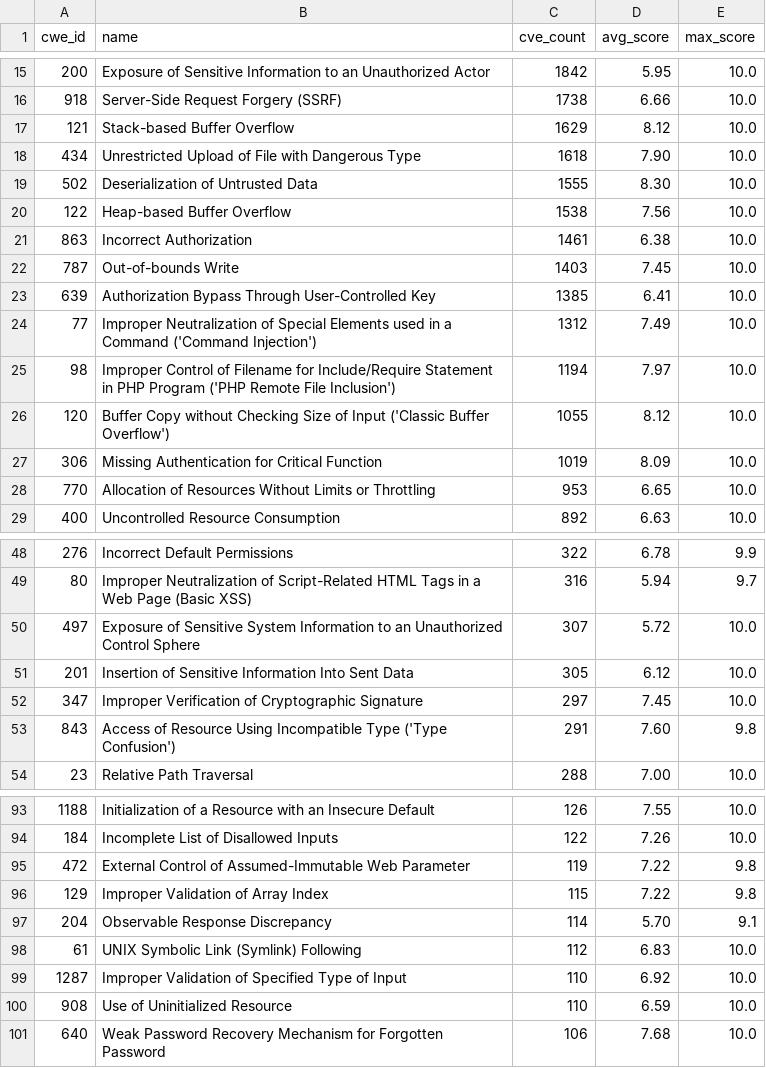
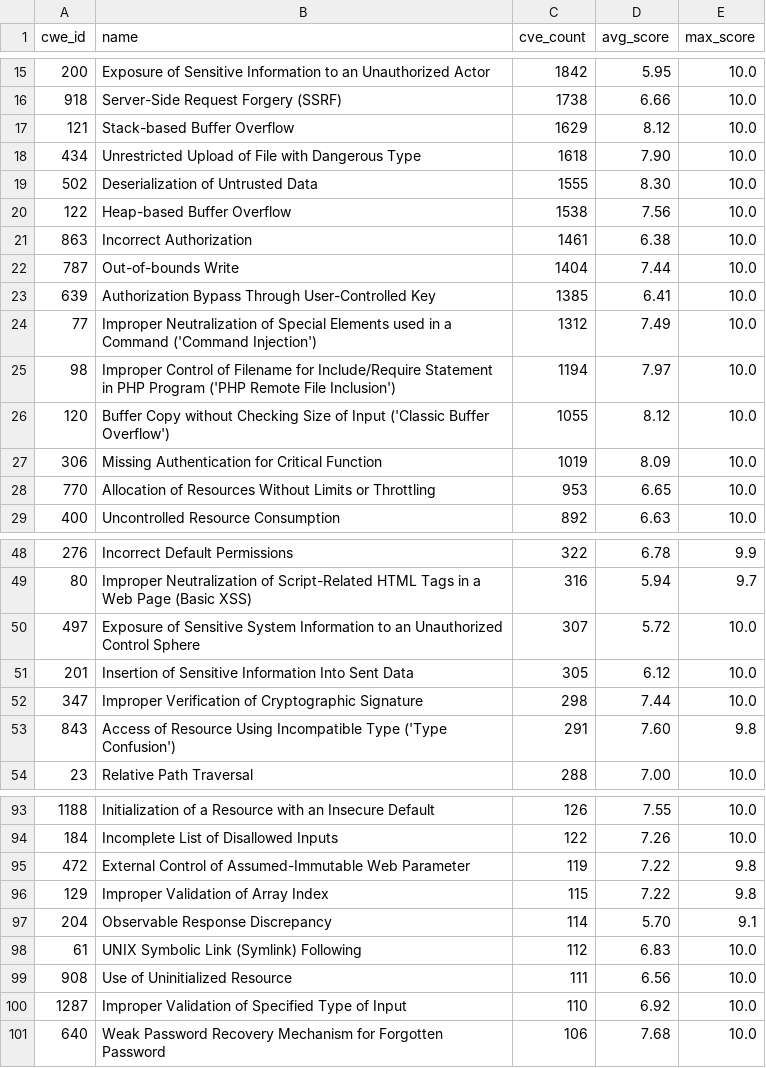
Before and after one commit to x-cmd/cve, a TSV file: report/cwe.top100.by-cve-count.since-2024.report.tsv, drawn as a sheet; only a part is shown, gaps mark what is left out.

```diff
--- a/report/cwe.top100.by-cve-count.since-2024.report.tsv
+++ b/report/cwe.top100.by-cve-count.since-2024.report.tsv
@@ -21,3 +21,3 @@ cwe_id	name	cve_count	avg_score	max_score
 863	Incorrect Authorization	1461	6.38	10.0
-787	Out-of-bounds Write	1403	7.45	10.0
+787	Out-of-bounds Write	1404	7.44	10.0
 639	Authorization Bypass Through User-Controlled Key	1385	6.41	10.0
@@ -51,3 +51,3 @@ cwe_id	name	cve_count	avg_score	max_score
 201	Insertion of Sensitive Information Into Sent Data	305	6.12	10.0
-347	Improper Verification of Cryptographic Signature	297	7.45	10.0
+347	Improper Verification of Cryptographic Signature	298	7.44	10.0
 843	Access of Resource Using Incompatible Type ('Type Confusion')	291	7.60	9.8
@@ -98,4 +98,4 @@ cwe_id	name	cve_count	avg_score	max_score
 61	UNIX Symbolic Link (Symlink) Following	112	6.83	10.0
+908	Use of Uninitialized Resource	111	6.56	10.0
 1287	Improper Validation of Specified Type of Input	110	6.92	10.0
-908	Use of Uninitialized Resource	110	6.59	10.0
 640	Weak Password Recovery Mechanism for Forgotten Password	106	7.68	10.0
```
Also changed, not shown: report/cve.report.tsv, report/cwe.top100.by-cve-count.report.tsv, 6 other files.
